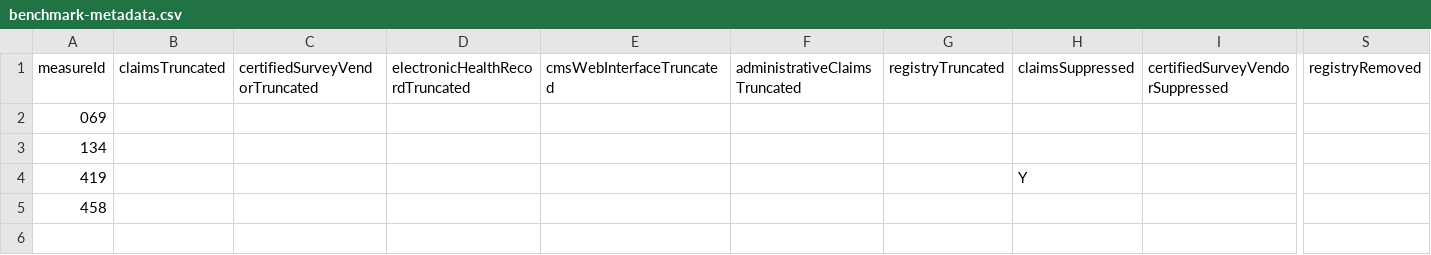
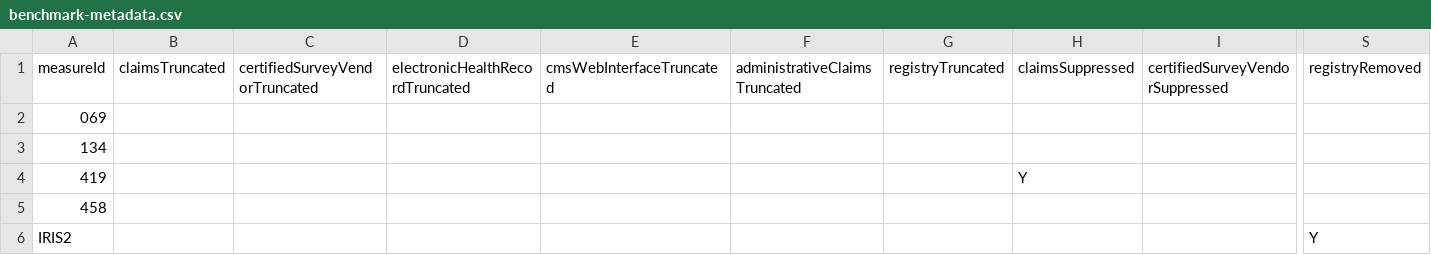
Before and after one commit to CMSgov/qpp-measures-data, a CSV file: util/measures/2020/benchmark-metadata.csv, drawn as a sheet; only a part is shown, gaps mark what is left out; rows hold the shown columns only; the diff names each change by its address in the sheet, - before the commit and + after, or states it on an @@ line.

```diff
--- a/util/measures/2020/benchmark-metadata.csv
+++ b/util/measures/2020/benchmark-metadata.csv
+row 6: IRIS2 |  |  |  |  |  |  |  |  | Y
```
Also changed, not shown: staging/2020/benchmarks/benchmarks.csv, staging/2021/benchmarks/benchmarks.csv, 15 other files.
